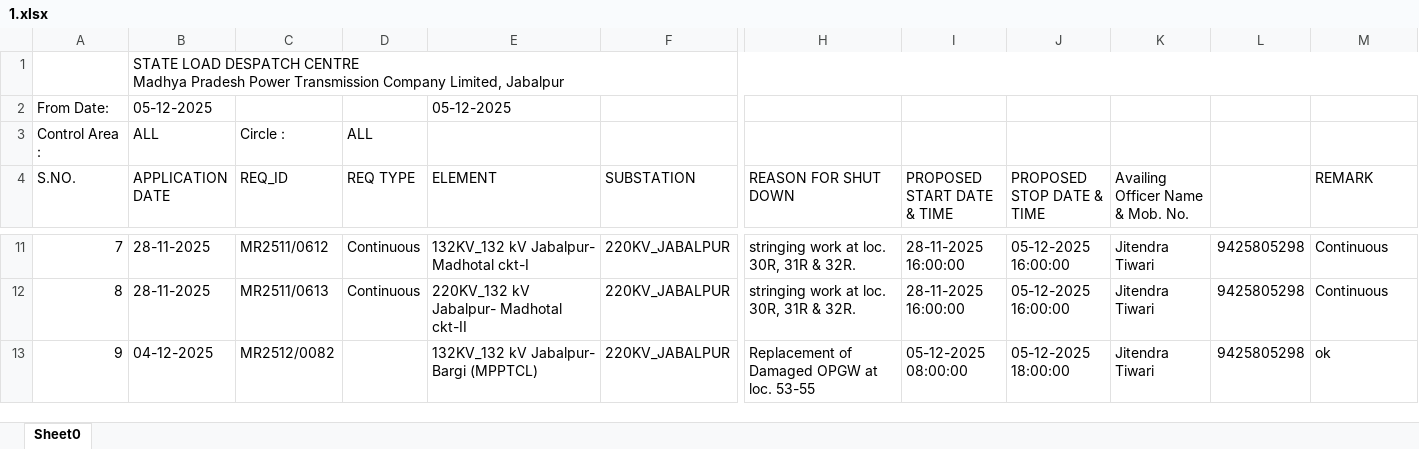
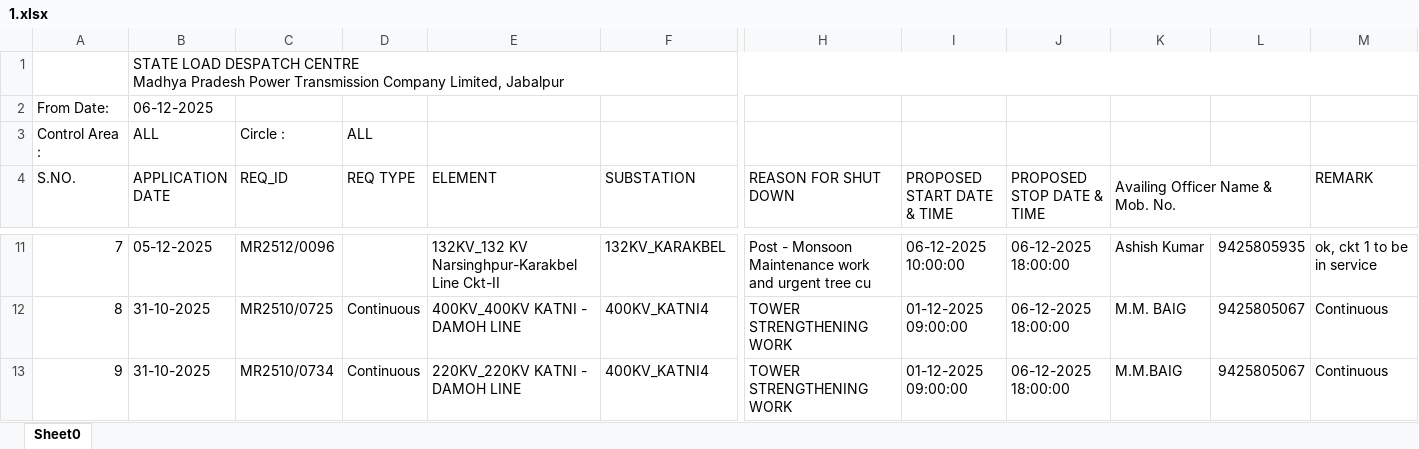
Before and after one commit to SLDCMP/shutdown, an Excel workbook: 1.xlsx, sheet Sheet0, drawn as a sheet; only a part is shown, gaps mark what is left out; values as stored, in another font and other column widths than the file's, no cell formats; charts and pictures not drawn; the diff covers the shown part only; the diff names each change by its address in the sheet, - before the commit and + after, or states it on an @@ line.

```diff
--- a/1.xlsx (sheet Sheet0)
+++ b/1.xlsx (sheet Sheet0)
-B2 (APPLICATION DATE): 05-12-2025
+B2 (APPLICATION DATE): 06-12-2025
-E2 (ELEMENT): 05-12-2025
+E2 (ELEMENT): (empty)
+K4:L4 merged
-B11 (APPLICATION DATE): 28-11-2025
+B11 (APPLICATION DATE): 05-12-2025
-C11 (REQ_ID): MR2511/0612
+C11 (REQ_ID): MR2512/0096
-D11 (REQ TYPE): Continuous
+D11 (REQ TYPE): (empty)
-E11 (ELEMENT): 132KV_132 kV Jabalpur- Madhotal ckt-I
+E11 (ELEMENT): 132KV_132 KV Narsinghpur-Karakbel Line Ckt-II
-F11 (SUBSTATION): 220KV_JABALPUR
+F11 (SUBSTATION): 132KV_KARAKBEL
-H11 (REASON FOR SHUT DOWN): stringing work at loc. 30R, 31R & 32R.
+H11 (REASON FOR SHUT DOWN): Post - Monsoon Maintenance work and urgent tree cu
-I11 (PROPOSED START DATE & TIME): 28-11-2025 16:00:00
+I11 (PROPOSED START DATE & TIME): 06-12-2025 10:00:00
-J11:J12 (PROPOSED STOP DATE & TIME): 05-12-2025 16:00:00
+J11:J12 (PROPOSED STOP DATE & TIME): 06-12-2025 18:00:00
-K11 (Availing Officer Name & Mob. No.): Jitendra Tiwari
+K11 (Availing Officer Name & Mob. No.): Ashish Kumar
-L11: 9425805298
+L11: 9425805935
-M11 (REMARK): Continuous
+M11 (REMARK): ok, ckt 1 to be in service
-B12 (APPLICATION DATE): 28-11-2025
+B12 (APPLICATION DATE): 31-10-2025
-C12 (REQ_ID): MR2511/0613
+C12 (REQ_ID): MR2510/0725
-E12 (ELEMENT): 220KV_132 kV Jabalpur- Madhotal ckt-II
+E12 (ELEMENT): 400KV_400KV KATNI - DAMOH LINE
-F12:F13 (SUBSTATION): 220KV_JABALPUR
+F12:F13 (SUBSTATION): 400KV_KATNI4
-H12 (REASON FOR SHUT DOWN): stringing work at loc. 30R, 31R & 32R.
+H12 (REASON FOR SHUT DOWN): TOWER STRENGTHENING WORK
-I12 (PROPOSED START DATE & TIME): 28-11-2025 16:00:00
+I12 (PROPOSED START DATE & TIME): 01-12-2025 09:00:00
-K12 (Availing Officer Name & Mob. No.): Jitendra Tiwari
+K12 (Availing Officer Name & Mob. No.): M.M. BAIG
-L12:L13: 9425805298
+L12:L13: 9425805067
-B13 (APPLICATION DATE): 04-12-2025
+B13 (APPLICATION DATE): 31-10-2025
-C13 (REQ_ID): MR2512/0082
+C13 (REQ_ID): MR2510/0734
-D13 (REQ TYPE): (empty)
+D13 (REQ TYPE): Continuous
-E13 (ELEMENT): 132KV_132 kV Jabalpur- Bargi (MPPTCL)
+E13 (ELEMENT): 220KV_220KV KATNI - DAMOH LINE
-H13 (REASON FOR SHUT DOWN): Replacement of Damaged OPGW at loc. 53-55
+H13 (REASON FOR SHUT DOWN): TOWER STRENGTHENING WORK
-I13 (PROPOSED START DATE & TIME): 05-12-2025 08:00:00
+I13 (PROPOSED START DATE & TIME): 01-12-2025 09:00:00
-J13 (PROPOSED STOP DATE & TIME): 05-12-2025 18:00:00
+J13 (PROPOSED STOP DATE & TIME): 06-12-2025 18:00:00
-K13 (Availing Officer Name & Mob. No.): Jitendra Tiwari
+K13 (Availing Officer Name & Mob. No.): M.M.BAIG
-M13 (REMARK): ok
+M13 (REMARK): Continuous
```
Also changed, not shown: 259 edited cells elsewhere in this sheet, cell formats, charts or pictures.
